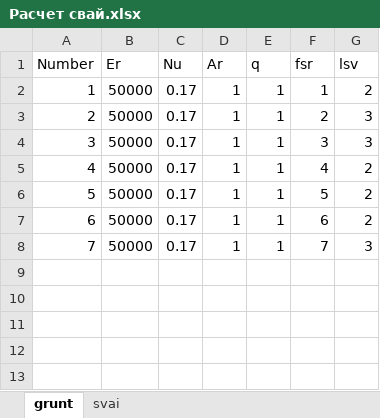
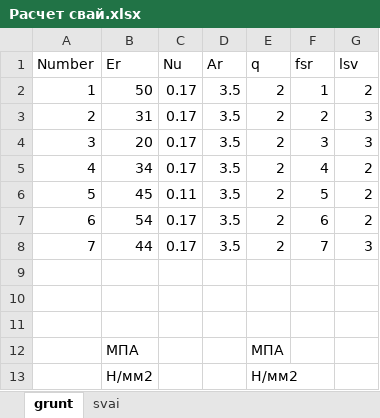
Before and after one commit to Profnastill/Svai, an Excel workbook: Расчет свай.xlsx, sheet grunt, drawn as a sheet; values as stored, in another font and other column widths than the file's, no borders; addresses are those after the commit; the diff names each change by its address in the sheet, - before the commit and + after, or states it on an @@ line.

Commit message:
Создание 4

```diff
--- a/Расчет свай.xlsx (sheet grunt)
+++ b/Расчет свай.xlsx (sheet grunt)
-B2 (Er): 50000
+B2 (Er): 50
-D2:D5 (Ar): 1
+D2:D5 (Ar): 3.5
-E2:E5 (q): 1
+E2:E5 (q): 2
-B3 (Er): 50000
+B3 (Er): 31
-B4 (Er): 50000
+B4 (Er): 20
-B5 (Er): 50000
+B5 (Er): 34
+row 6: 5 | 45 | 0.11 | 3.5 | 2 | 5 | 2
+row 7: 6 | 54 | 0.17 | 3.5 | 2 | 6 | 2
+row 8: 7 | 44 | 0.17 | 3.5 | 2 | 7 | 3
-row 9: 5 | 50000 | 0.17 | 1 | 1 | 5 | 2
+row 9: (empty)
-row 10: 6 | 50000 | 0.17 | 1 | 1 | 6 | 2
+row 10: (empty)
-row 11: 7 | 50000 | 0.17 | 1 | 1 | 7 | 3
+row 11: (empty)
+row 12:  | МПА |  |  | МПА
+row 13:  | Н/мм2 |  |  | Н/мм2
```
Also changed, not shown: sheet svai.
